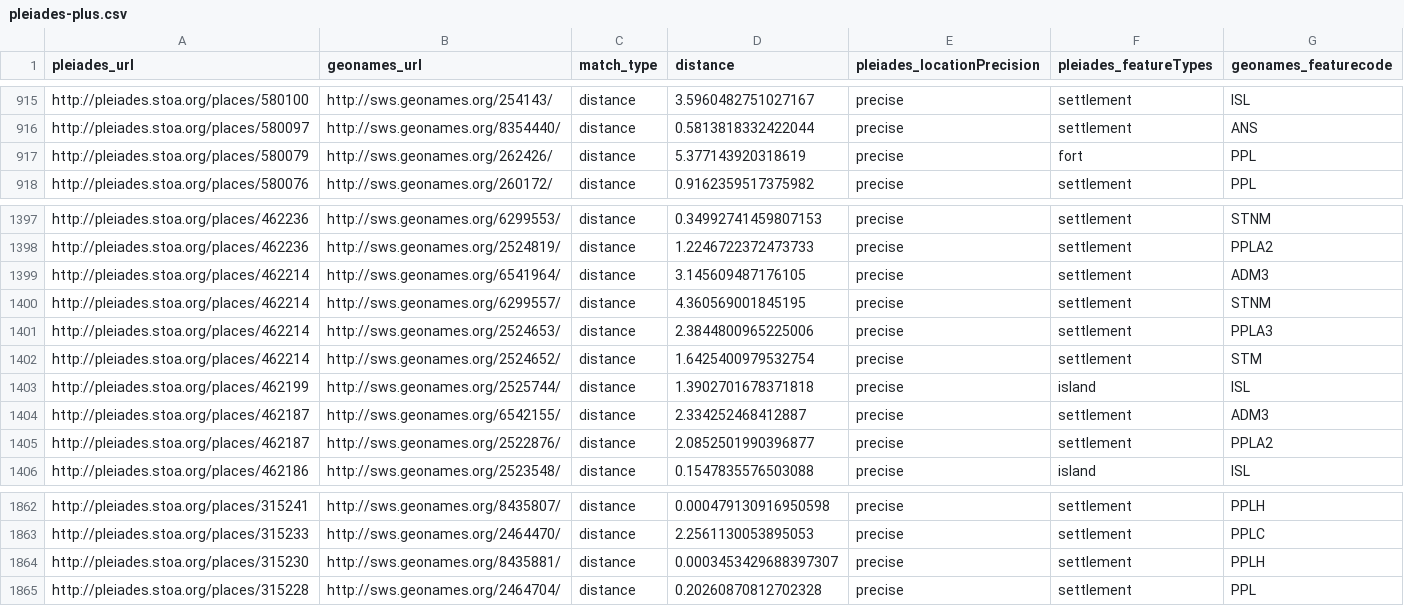
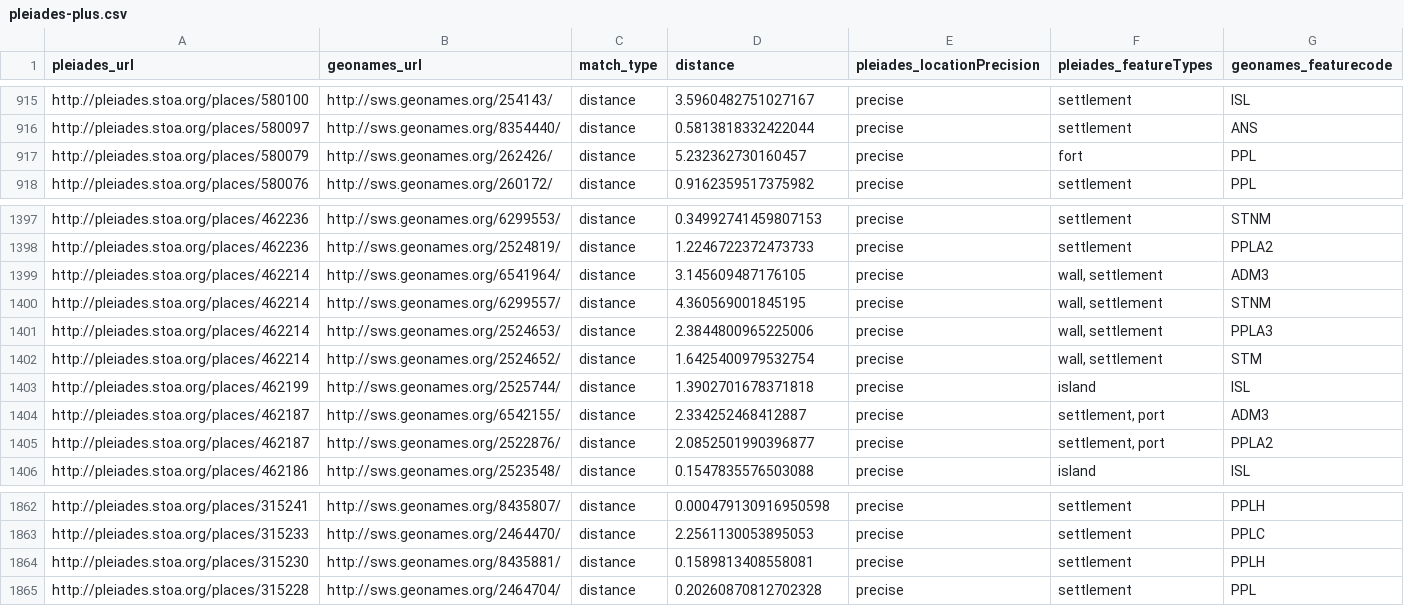
Before and after one commit to ryanfb/pleiades-plus, a CSV file: data/pleiades-plus.csv, drawn as a sheet; only a part is shown, gaps mark what is left out.

Commit message:
2014-05-24 pleiades-plus.csv update

```diff
--- a/data/pleiades-plus.csv
+++ b/data/pleiades-plus.csv
@@ -916,3 +916,3 @@ http://pleiades.stoa.org/places/580100,http://sws.geonames.org/254143/,distance,
 http://pleiades.stoa.org/places/580097,http://sws.geonames.org/8354440/,distance,0.5813818332422044,precise,"settlement",ANS
-http://pleiades.stoa.org/places/580079,http://sws.geonames.org/262426/,distance,5.377143920318619,precise,"fort",PPL
+http://pleiades.stoa.org/places/580079,http://sws.geonames.org/262426/,distance,5.232362730160457,precise,"fort",PPL
 http://pleiades.stoa.org/places/580076,http://sws.geonames.org/260172/,distance,0.9162359517375982,precise,"settlement",PPL
@@ -1398,9 +1398,9 @@ http://pleiades.stoa.org/places/462236,http://sws.geonames.org/6299553/,distance
 http://pleiades.stoa.org/places/462236,http://sws.geonames.org/2524819/,distance,1.2246722372473733,precise,"settlement",PPLA2
-http://pleiades.stoa.org/places/462214,http://sws.geonames.org/6541964/,distance,3.145609487176105,precise,"settlement",ADM3
-http://pleiades.stoa.org/places/462214,http://sws.geonames.org/6299557/,distance,4.360569001845195,precise,"settlement",STNM
-http://pleiades.stoa.org/places/462214,http://sws.geonames.org/2524653/,distance,2.3844800965225006,precise,"settlement",PPLA3
-http://pleiades.stoa.org/places/462214,http://sws.geonames.org/2524652/,distance,1.6425400979532754,precise,"settlement",STM
+http://pleiades.stoa.org/places/462214,http://sws.geonames.org/6541964/,distance,3.145609487176105,precise,"wall, settlement",ADM3
+http://pleiades.stoa.org/places/462214,http://sws.geonames.org/6299557/,distance,4.360569001845195,precise,"wall, settlement",STNM
+http://pleiades.stoa.org/places/462214,http://sws.geonames.org/2524653/,distance,2.3844800965225006,precise,"wall, settlement",PPLA3
+http://pleiades.stoa.org/places/462214,http://sws.geonames.org/2524652/,distance,1.6425400979532754,precise,"wall, settlement",STM
 http://pleiades.stoa.org/places/462199,http://sws.geonames.org/2525744/,distance,1.3902701678371818,precise,"island",ISL
-http://pleiades.stoa.org/places/462187,http://sws.geonames.org/6542155/,distance,2.334252468412887,precise,"settlement",ADM3
-http://pleiades.stoa.org/places/462187,http://sws.geonames.org/2522876/,distance,2.0852501990396877,precise,"settlement",PPLA2
+http://pleiades.stoa.org/places/462187,http://sws.geonames.org/6542155/,distance,2.334252468412887,precise,"settlement, port",ADM3
+http://pleiades.stoa.org/places/462187,http://sws.geonames.org/2522876/,distance,2.0852501990396877,precise,"settlement, port",PPLA2
 http://pleiades.stoa.org/places/462186,http://sws.geonames.org/2523548/,distance,0.1547835576503088,precise,"island",ISL
@@ -1863,3 +1863,3 @@ http://pleiades.stoa.org/places/315241,http://sws.geonames.org/8435807/,distance
 http://pleiades.stoa.org/places/315233,http://sws.geonames.org/2464470/,distance,2.2561130053895053,precise,"settlement",PPLC
-http://pleiades.stoa.org/places/315230,http://sws.geonames.org/8435881/,distance,0.0003453429688397307,precise,"settlement",PPLH
+http://pleiades.stoa.org/places/315230,http://sws.geonames.org/8435881/,distance,0.1589813408558081,precise,"settlement",PPLH
 http://pleiades.stoa.org/places/315228,http://sws.geonames.org/2464704/,distance,0.20260870812702328,precise,"settlement",PPL
```
